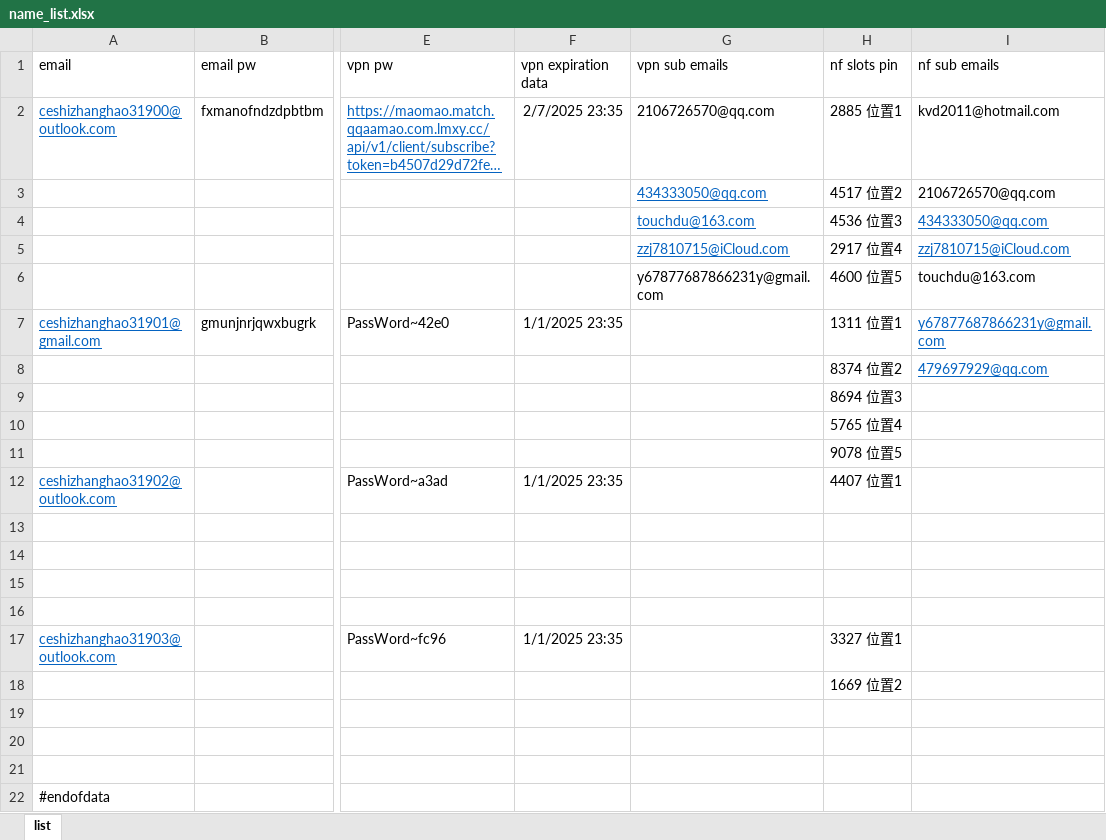
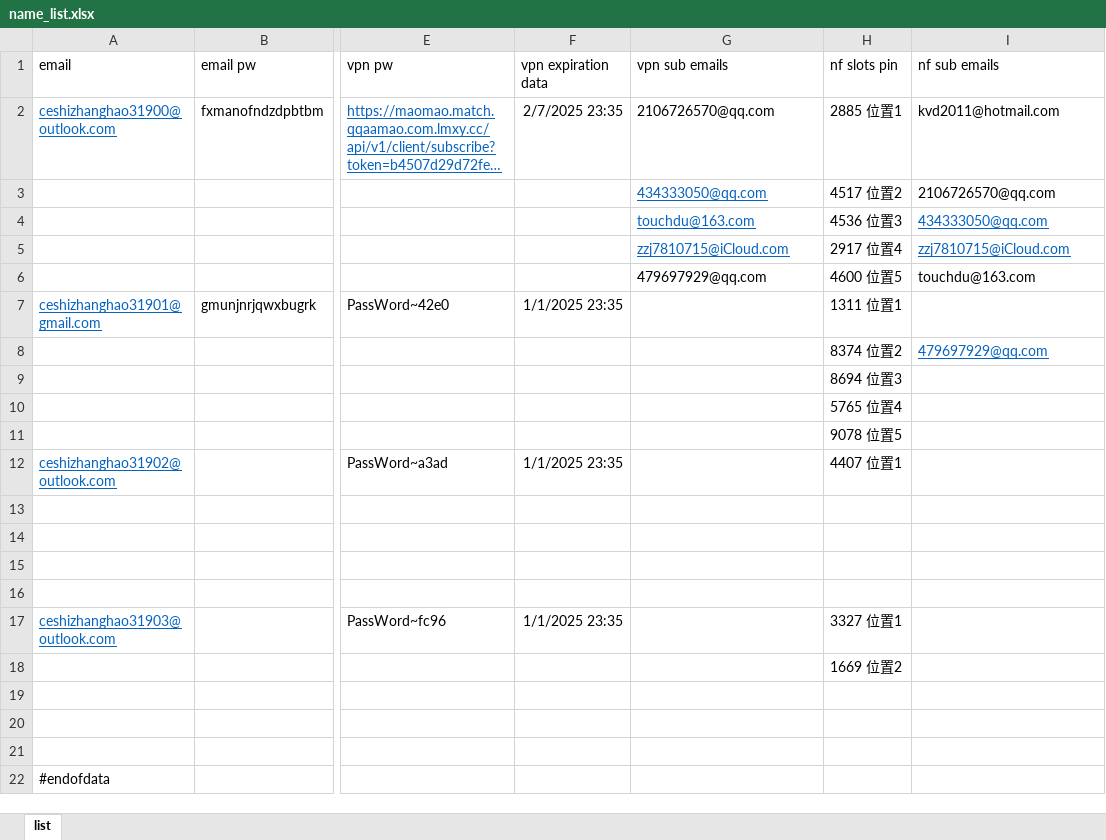
Before and after one commit to yaaaaaaaaing/start2, an Excel workbook: configuration/name_list.xlsx, sheet list, drawn as a sheet; only a part is shown, gaps mark what is left out; long unchanged cells end in …; values as stored, in another font and other column widths than the file's, no borders; the diff names each change by its address in the sheet, - before the commit and + after, or states it on an @@ line.

Commit message:
update config for 479697929@qq.com

```diff
--- a/configuration/name_list.xlsx (sheet list)
+++ b/configuration/name_list.xlsx (sheet list)
-G6 (vpn sub emails): y67877687866231y@gmail.com
+G6 (vpn sub emails): 479697929@qq.com
-I7 (nf sub emails): y67877687866231y@gmail.com
+I7 (nf sub emails): (empty)
```
Also changed, not shown: 4 other files.
